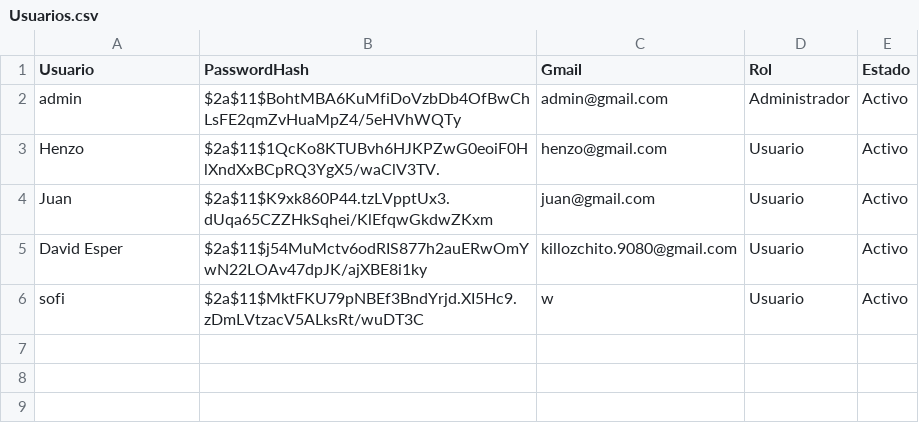
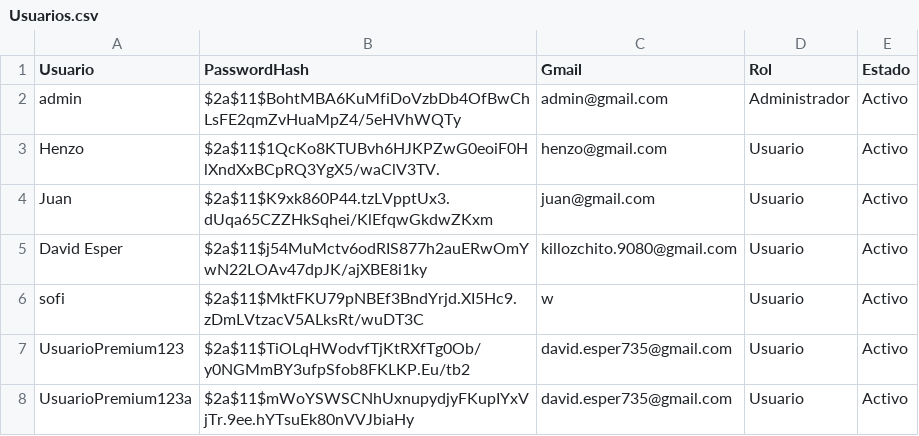
Before and after one commit to Henry-COL/PROYECTO_INTEGRADOR, a CSV file: GeoIntegral/DataBase/Usuarios.csv, drawn as a sheet; the diff names each change by its address in the sheet, - before the commit and + after, or states it on an @@ line.

```diff
--- a/GeoIntegral/DataBase/Usuarios.csv
+++ b/GeoIntegral/DataBase/Usuarios.csv
+row 7: UsuarioPremium123 | $2a$11$TiOLqHWodvfTjKtRXfTg0Ob/y0NGMmBY3ufpSfob8FKLKP.Eu/tb2 | david.esper735@gmail.com | Usuario | Activo
+row 8: UsuarioPremium123a | $2a$11$mWoYSWSCNhUxnupydjyFKupIYxVjTr.9ee.hYTsuEk80nVVJbiaHy | david.esper735@gmail.com | Usuario | Activo
```
Also changed, not shown: 42 other files.
